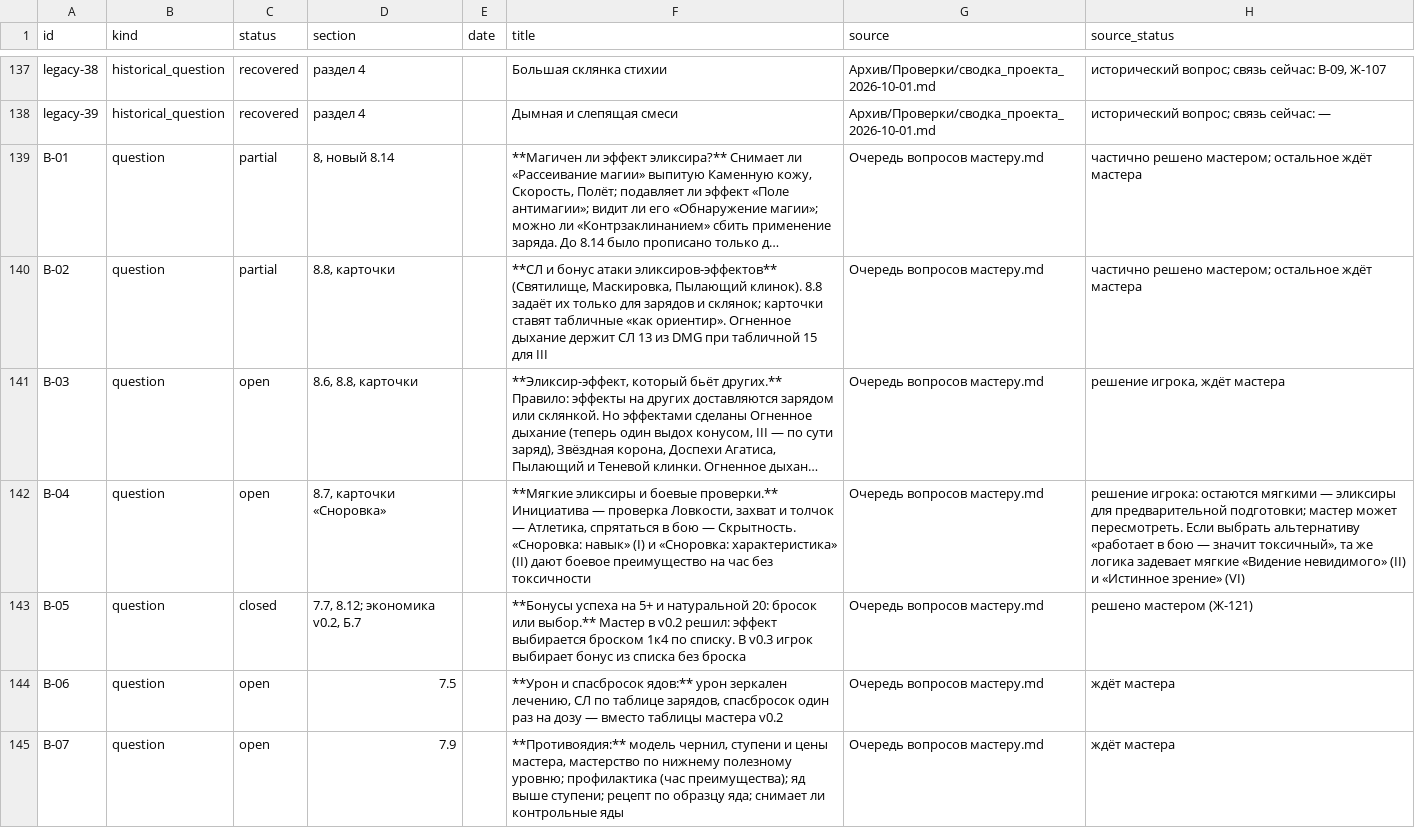
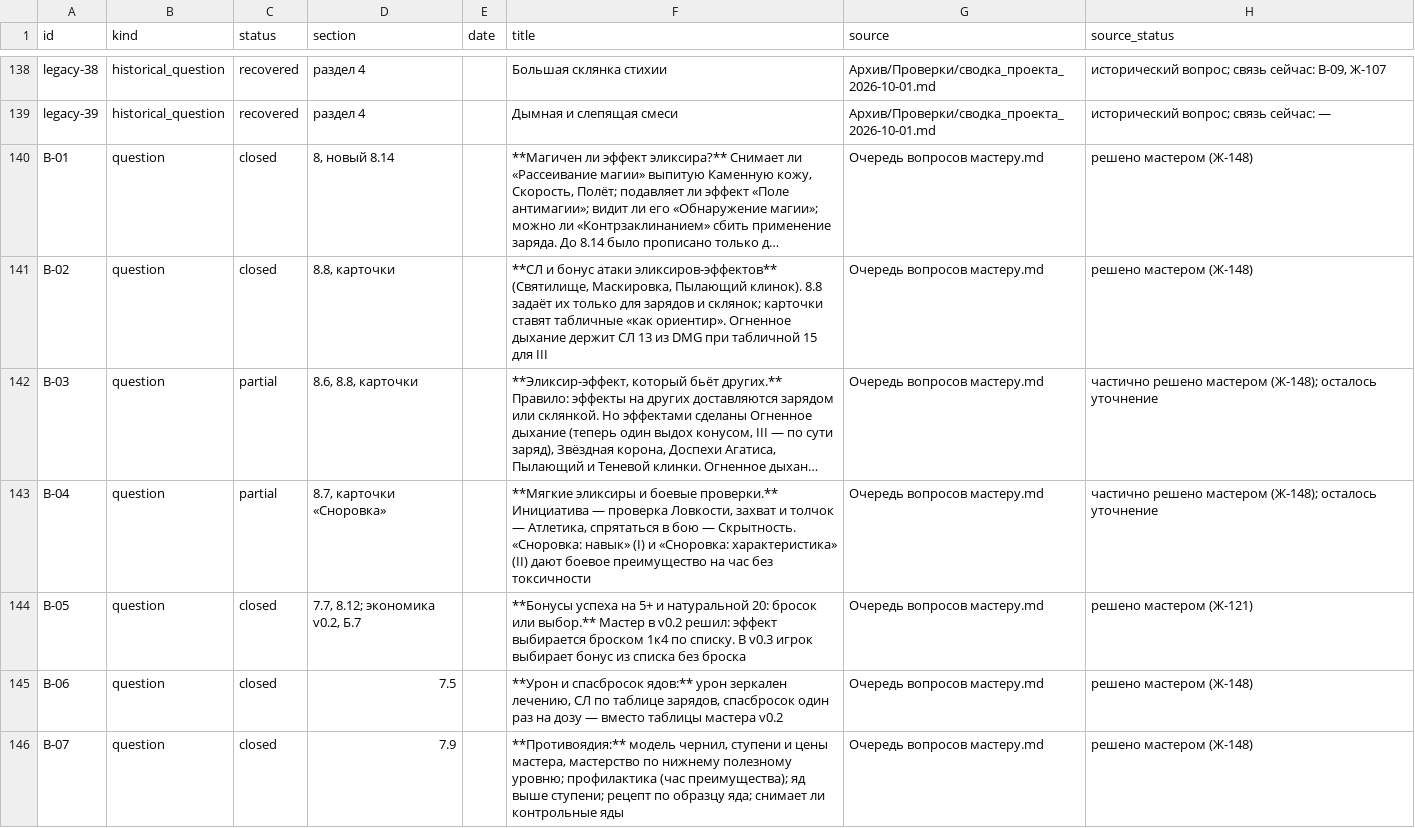
Before and after one commit to harana3737-dot/Alcemy, a CSV file: questions.csv, drawn as a sheet; only a part is shown, gaps mark what is left out; long unchanged cells end in …; addresses are those after the commit; the diff covers the shown part only; the diff names each change by its address in the sheet, - before the commit and + after, or states it on an @@ line.

Commit message:
Учесть ответ мастера по алхимии от 08.11.2026

```diff
--- a/questions.csv
+++ b/questions.csv
-C140:C141 (status): partial
+C140:C141 (status): closed
-H140:H141 (source_status): частично решено мастером; остальное ждёт мастера
+H140:H141 (source_status): решено мастером (Ж-148)
-C142:C143 (status): open
+C142:C143 (status): partial
-H142 (source_status): решение игрока, ждёт мастера
+H142 (source_status): частично решено мастером (Ж-148); осталось уточнение
-H143 (source_status): решение игрока: остаются мягкими — эликсиры для предварительной подготовки; мастер может пересмотреть. Если выбрать альтернативу «работает в бою — значит токсичный», та же логика задевает мягкие «Видение невидимого» (II) и «Истинное зрение» (VI)
+H143 (source_status): частично решено мастером (Ж-148); осталось уточнение
-C145:C146 (status): open
+C145:C146 (status): closed
-H145:H146 (source_status): ждёт мастера
+H145:H146 (source_status): решено мастером (Ж-148)
```
Also changed, not shown: 1 added row and 54 edited cells elsewhere in this file, Реестр эликсиров.csv, 47 other files.
